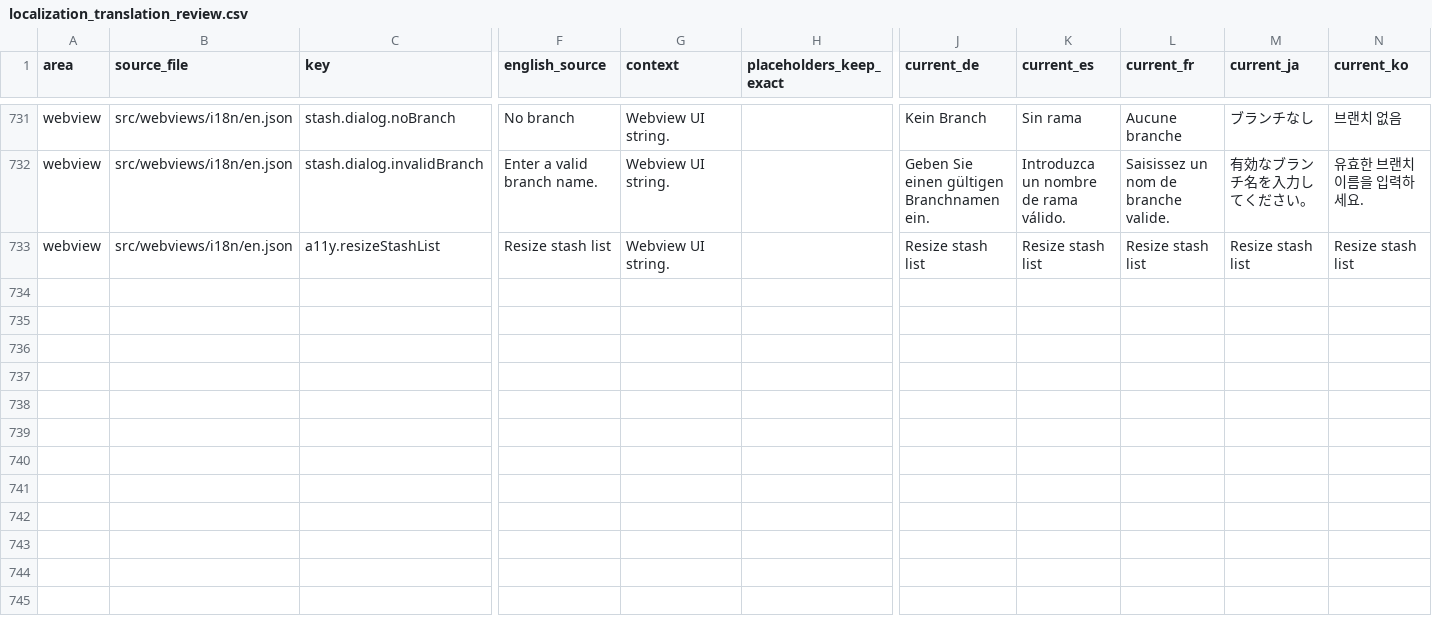
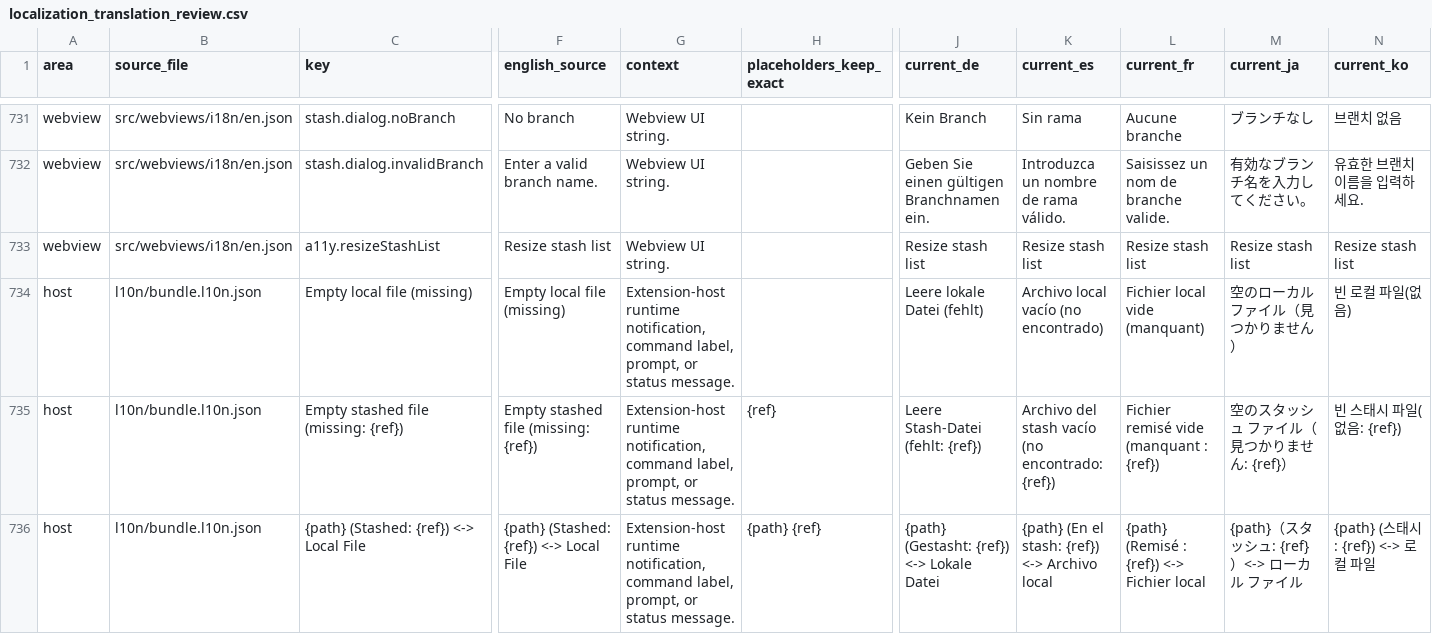
Before and after one commit to MaheshKok/IntelliGit, a CSV file: docs/localization/localization_translation_review.csv, drawn as a sheet; only a part is shown, gaps mark what is left out; rows hold the shown columns only; the diff names each change by its address in the sheet, - before the commit and + after, or states it on an @@ line.

Commit message:
fix(stash): align file rows and diff labels

```diff
--- a/docs/localization/localization_translation_review.csv
+++ b/docs/localization/localization_translation_review.csv
+row 734: host | l10n/bundle.l10n.json | Empty local file (missing) | Empty local file (missing) | Extension-host runtime notification, command label, prompt, or status message. |  | Leere lokale Datei (fehlt) | Archivo local vacío (no encontrado) | Fichier local vide (manquant) | 空のローカル ファイル（見つかりません） | 빈 로컬 파일(없음)
+row 735: host | l10n/bundle.l10n.json | Empty stashed file (missing: {ref}) | Empty stashed file (missing: {ref}) | Extension-host runtime notification, command label, prompt, or status message. | {ref} | Leere Stash-Datei (fehlt: {ref}) | Archivo del stash vacío (no encontrado: {ref}) | Fichier remisé vide (manquant : {ref}) | 空のスタッシュ ファイル（見つかりません: {ref}） | 빈 스태시 파일(없음: {ref})
+row 736: host | l10n/bundle.l10n.json | {path} (Stashed: {ref}) <-> Local File | {path} (Stashed: {ref}) <-> Local File | Extension-host runtime notification, command label, prompt, or status message. | {path} {ref} | {path} (Gestasht: {ref}) <-> Lokale Datei | {path} (En el stash: {ref}) <-> Archivo local | {path} (Remisé : {ref}) <-> Fichier local | {path}（スタッシュ: {ref}）<-> ローカル ファイル | {path} (스태시: {ref}) <-> 로컬 파일
```
Also changed, not shown: 20 other files.
